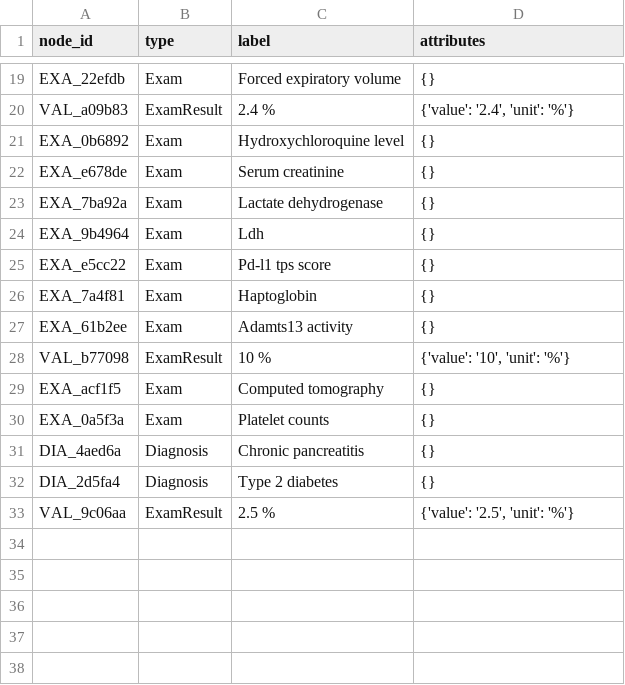
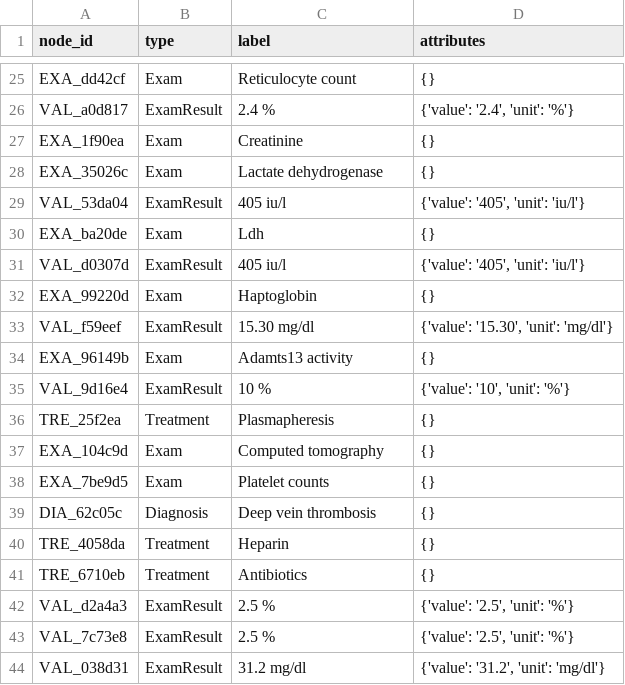
Before and after one commit to 4wardAerial/mc896, a CSV file: project1/data/processed/nodes.csv, drawn as a sheet; only a part is shown, gaps mark what is left out; removed rows and columns are numbered as before the commit, all else as after; the diff covers the shown part only; the diff names each change by its address in the sheet, - before the commit and + after, or states it on an @@ line.

```diff
--- a/project1/data/processed/nodes.csv
+++ b/project1/data/processed/nodes.csv
-A25 (node_id): EXA_22efdb
+A25 (node_id): EXA_dd42cf
-C25 (label): Forced expiratory volume
+C25 (label): Reticulocyte count
-A26 (node_id): VAL_a09b83
+A26 (node_id): VAL_a0d817
-row 21: EXA_0b6892 | Exam | Hydroxychloroquine level | {}
-A27 (node_id): EXA_e678de
+A27 (node_id): EXA_1f90ea
-C27 (label): Serum creatinine
+C27 (label): Creatinine
-A28 (node_id): EXA_7ba92a
+A28 (node_id): EXA_35026c
+row 29: VAL_53da04 | ExamResult | 405 iu/l | {'value': '405', 'unit': 'iu/l'}
-A30 (node_id): EXA_9b4964
+A30 (node_id): EXA_ba20de
-row 25: EXA_e5cc22 | Exam | Pd-l1 tps score | {}
+row 31: VAL_d0307d | ExamResult | 405 iu/l | {'value': '405', 'unit': 'iu/l'}
-A32 (node_id): EXA_7a4f81
+A32 (node_id): EXA_99220d
+row 33: VAL_f59eef | ExamResult | 15.30 mg/dl | {'value': '15.30', 'unit': 'mg/dl'}
-A34 (node_id): EXA_61b2ee
+A34 (node_id): EXA_96149b
-A35 (node_id): VAL_b77098
+A35 (node_id): VAL_9d16e4
+row 36: TRE_25f2ea | Treatment | Plasmapheresis | {}
-A37 (node_id): EXA_acf1f5
+A37 (node_id): EXA_104c9d
-A38 (node_id): EXA_0a5f3a
+A38 (node_id): EXA_7be9d5
-row 31: DIA_4aed6a | Diagnosis | Chronic pancreatitis | {}
-A39 (node_id): DIA_2d5fa4
+A39 (node_id): DIA_62c05c
-C39 (label): Type 2 diabetes
+C39 (label): Deep vein thrombosis
+row 40: TRE_4058da | Treatment | Heparin | {}
+row 41: TRE_6710eb | Treatment | Antibiotics | {}
-A42 (node_id): VAL_9c06aa
+A42 (node_id): VAL_d2a4a3
+row 43: VAL_7c73e8 | ExamResult | 2.5 % | {'value': '2.5', 'unit': '%'}
+row 44: VAL_038d31 | ExamResult | 31.2 mg/dl | {'value': '31.2', 'unit': 'mg/dl'}
```
Also changed, not shown: 13 added rows, 7 removed rows and 11 edited cells elsewhere in this file, project1/data/processed/edges.csv, 1 other file.
